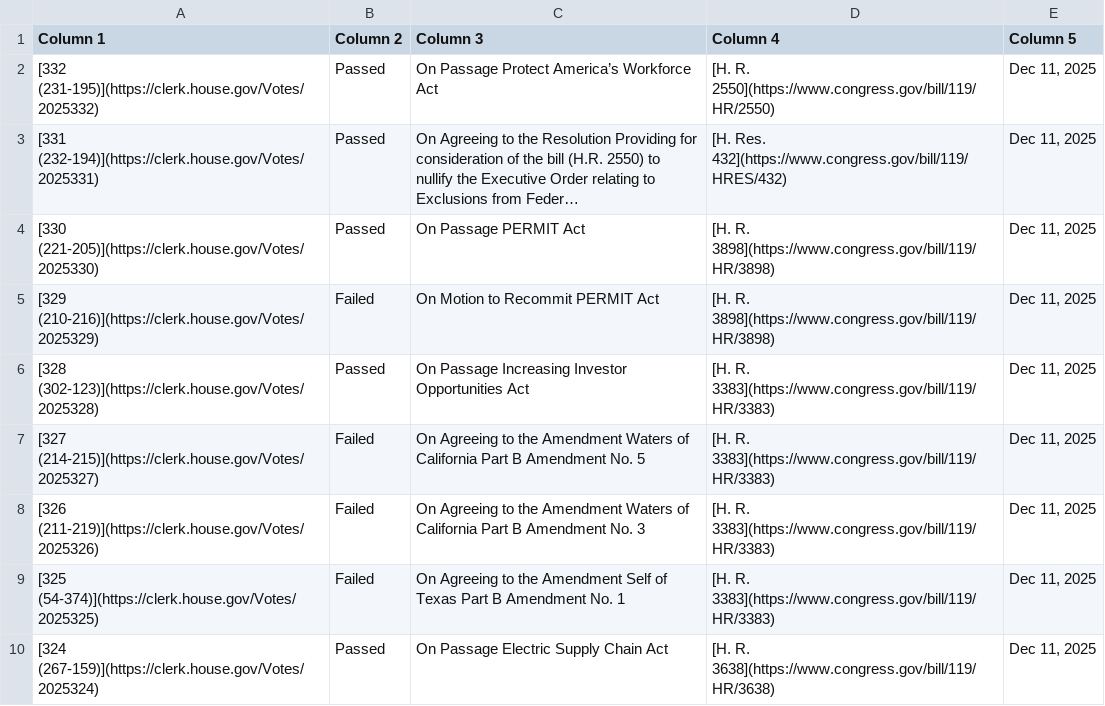
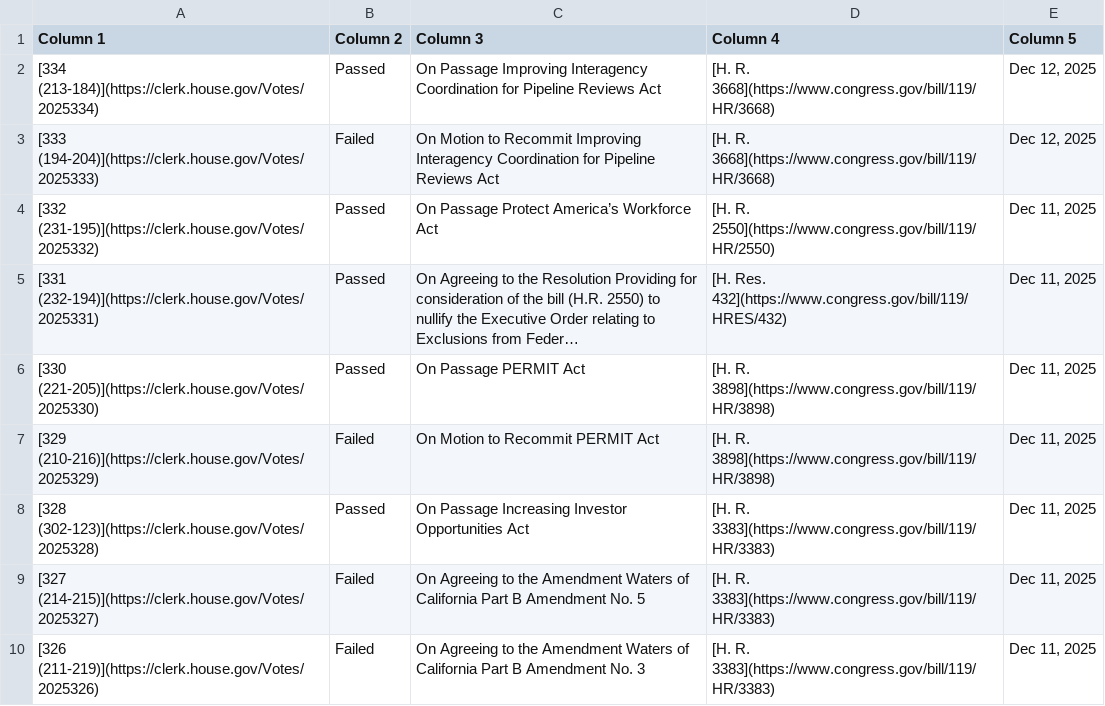
Before and after one commit to aomiller21/House_Votes, a CSV file: votes.csv, drawn as a sheet; only a part is shown; the shorter side is filled out with more unchanged rows; long unchanged cells end in …; the diff names each change by its address in the sheet, - before the commit and + after, or states it on an @@ line.

```diff
--- a/votes.csv
+++ b/votes.csv
+row 2: [334 (213-184)](https://clerk.house.gov/Votes/2025334) | Passed | On Passage Improving Interagency Coordination for Pipeline Reviews Act | [H. R. 3668](https://www.congress.gov/bill/119/HR/3668) | Dec 12, 2025
+row 3: [333 (194-204)](https://clerk.house.gov/Votes/2025333) | Failed | On Motion to Recommit Improving Interagency Coordination for Pipeline Reviews Act | [H. R. 3668](https://www.congress.gov/bill/119/HR/3668) | Dec 12, 2025
```
